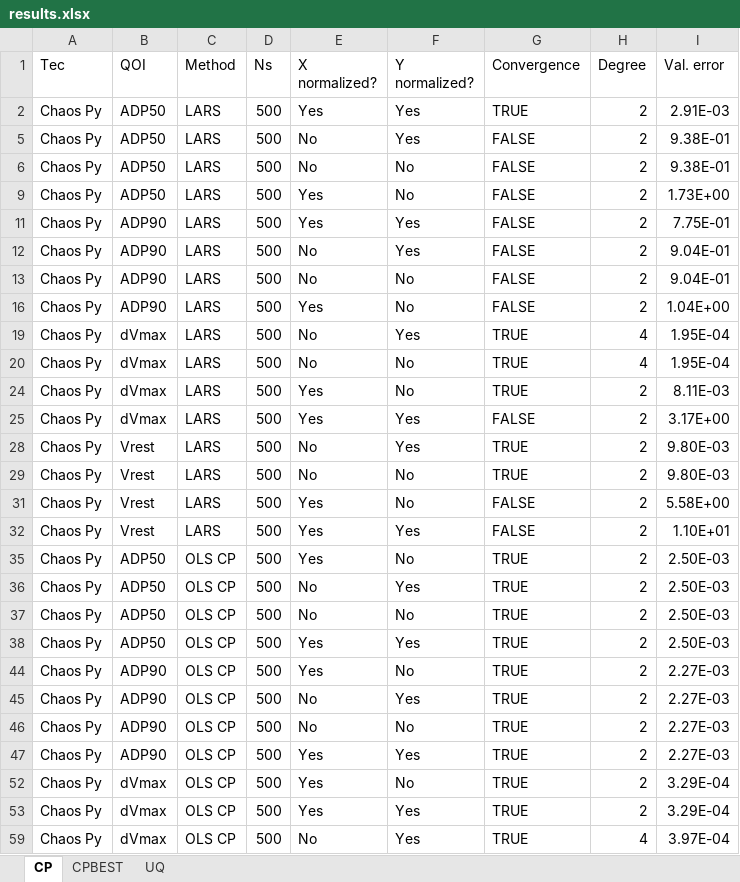
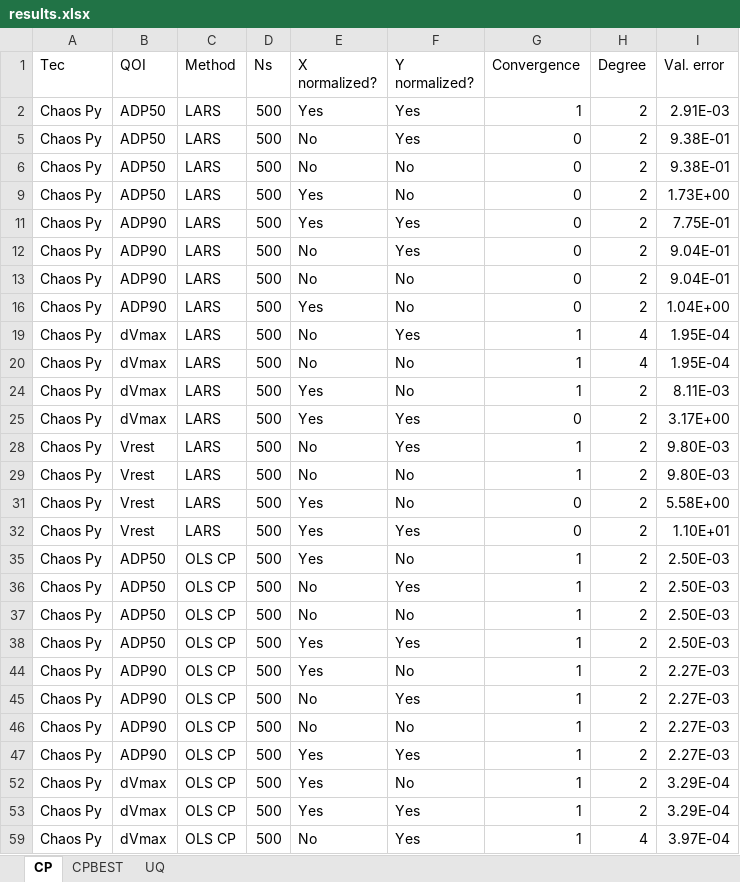
Before and after one commit to ybwerneck/SA-UQ.TTCELLMODEL, an Excel workbook: results.xlsx, sheet CP, drawn as a sheet; only a part is shown; values as stored, in another font and other column widths than the file's, no cell formats; conditional formats and table styles not drawn; the diff covers the shown part only; the diff names each change by its address in the sheet, - before the commit and + after, or states it on an @@ line.

```diff
--- a/results.xlsx (sheet CP)
+++ b/results.xlsx (sheet CP)
-G2 (Convergence): TRUE
+G2 (Convergence): 1
-G5:G6 (Convergence): FALSE
+G5:G6 (Convergence): 0
-G9 (Convergence): FALSE
+G9 (Convergence): 0
-G11:G13 (Convergence): FALSE
+G11:G13 (Convergence): 0
-G16 (Convergence): FALSE
+G16 (Convergence): 0
-G19:G20 (Convergence): TRUE
+G19:G20 (Convergence): 1
-G24 (Convergence): TRUE
+G24 (Convergence): 1
-G25 (Convergence): FALSE
+G25 (Convergence): 0
-G28:G29 (Convergence): TRUE
+G28:G29 (Convergence): 1
-G31:G32 (Convergence): FALSE
+G31:G32 (Convergence): 0
-G35:G38 (Convergence): TRUE
+G35:G38 (Convergence): 1
-G44:G47 (Convergence): TRUE
+G44:G47 (Convergence): 1
-G52:G53 (Convergence): TRUE
+G52:G53 (Convergence): 1
-G59 (Convergence): TRUE
+G59 (Convergence): 1
```
Also changed, not shown: 37 edited cells elsewhere in this sheet, sheet CPBEST, cell formats, hidden cells.
